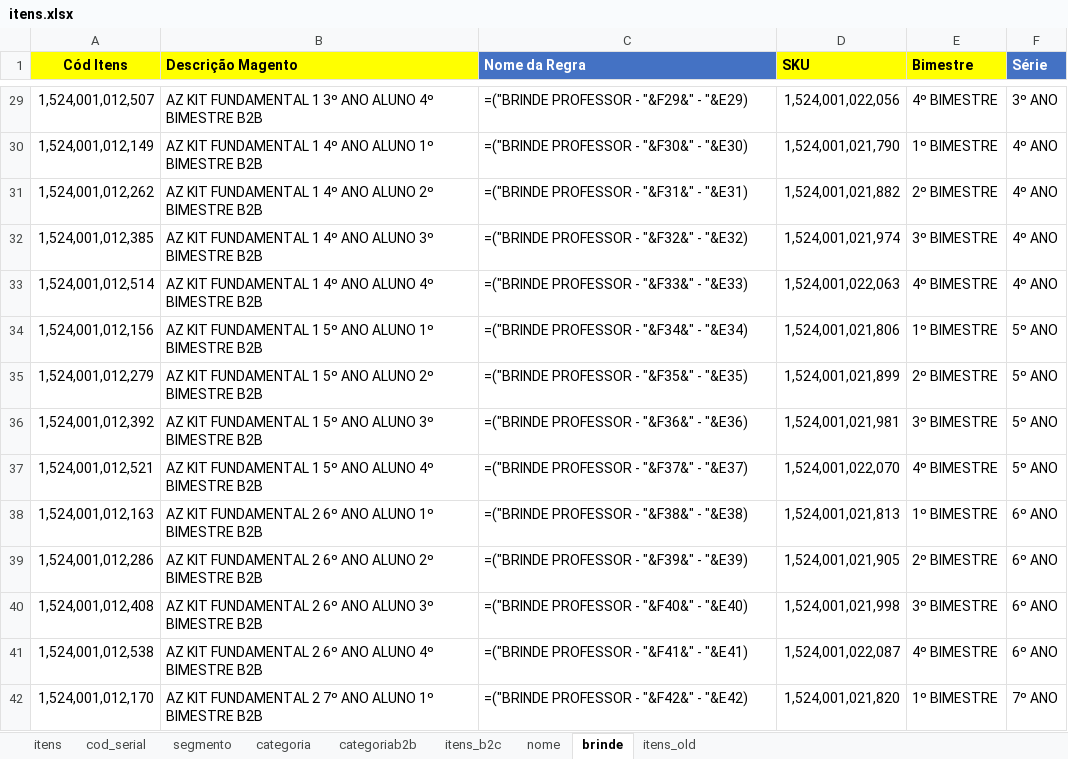
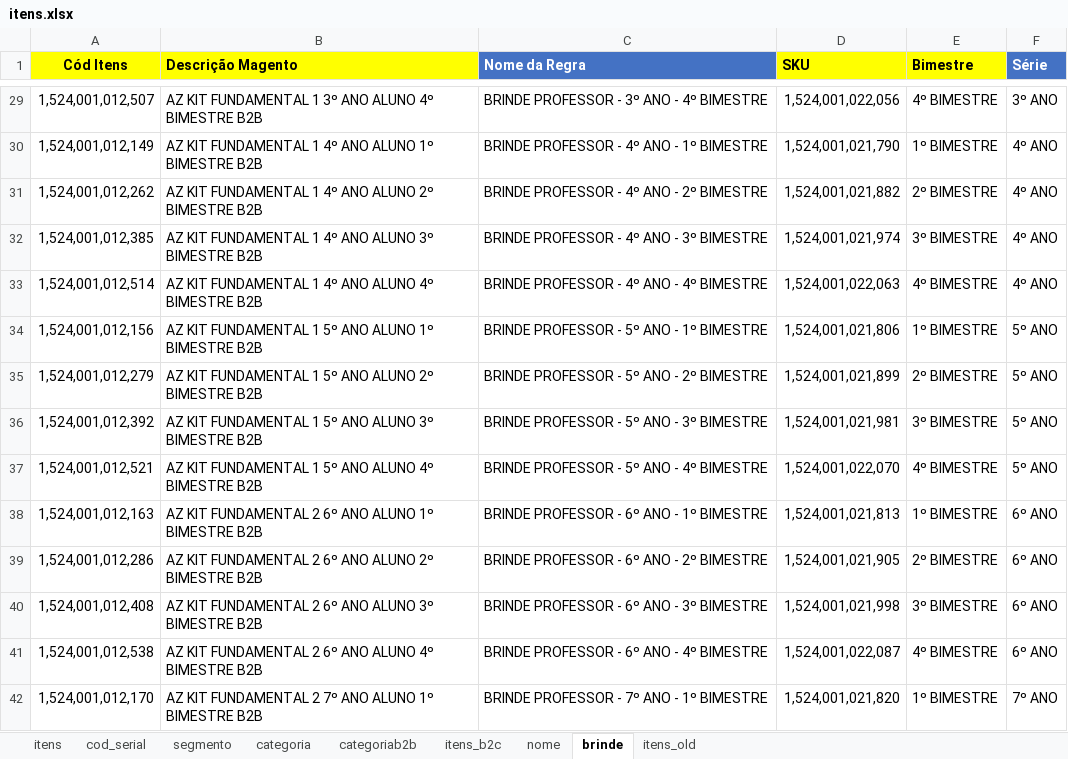
Before and after one commit to andrehsilva/lex-solucao, an Excel workbook: itens.xlsx, sheet brinde, drawn as a sheet; only a part is shown, gaps mark what is left out; values as stored, in another font and other column widths than the file's, no borders; formulas without a stored value are shown as written; the diff covers the shown part only; the diff names each change by its address in the sheet, - before the commit and + after, or states it on an @@ line.

```diff
--- a/itens.xlsx (sheet brinde)
+++ b/itens.xlsx (sheet brinde)
-C29 (Nome da Regra): =("BRINDE PROFESSOR - "&F29&" - "&E29)
+C29 (Nome da Regra): BRINDE PROFESSOR - 3º ANO - 4º BIMESTRE
-C30 (Nome da Regra): =("BRINDE PROFESSOR - "&F30&" - "&E30)
+C30 (Nome da Regra): BRINDE PROFESSOR - 4º ANO - 1º BIMESTRE
-C31 (Nome da Regra): =("BRINDE PROFESSOR - "&F31&" - "&E31)
+C31 (Nome da Regra): BRINDE PROFESSOR - 4º ANO - 2º BIMESTRE
-C32 (Nome da Regra): =("BRINDE PROFESSOR - "&F32&" - "&E32)
+C32 (Nome da Regra): BRINDE PROFESSOR - 4º ANO - 3º BIMESTRE
-C33 (Nome da Regra): =("BRINDE PROFESSOR - "&F33&" - "&E33)
+C33 (Nome da Regra): BRINDE PROFESSOR - 4º ANO - 4º BIMESTRE
-C34 (Nome da Regra): =("BRINDE PROFESSOR - "&F34&" - "&E34)
+C34 (Nome da Regra): BRINDE PROFESSOR - 5º ANO - 1º BIMESTRE
-C35 (Nome da Regra): =("BRINDE PROFESSOR - "&F35&" - "&E35)
+C35 (Nome da Regra): BRINDE PROFESSOR - 5º ANO - 2º BIMESTRE
-C36 (Nome da Regra): =("BRINDE PROFESSOR - "&F36&" - "&E36)
+C36 (Nome da Regra): BRINDE PROFESSOR - 5º ANO - 3º BIMESTRE
-C37 (Nome da Regra): =("BRINDE PROFESSOR - "&F37&" - "&E37)
+C37 (Nome da Regra): BRINDE PROFESSOR - 5º ANO - 4º BIMESTRE
-C38 (Nome da Regra): =("BRINDE PROFESSOR - "&F38&" - "&E38)
+C38 (Nome da Regra): BRINDE PROFESSOR - 6º ANO - 1º BIMESTRE
-C39 (Nome da Regra): =("BRINDE PROFESSOR - "&F39&" - "&E39)
+C39 (Nome da Regra): BRINDE PROFESSOR - 6º ANO - 2º BIMESTRE
-C40 (Nome da Regra): =("BRINDE PROFESSOR - "&F40&" - "&E40)
+C40 (Nome da Regra): BRINDE PROFESSOR - 6º ANO - 3º BIMESTRE
-C41 (Nome da Regra): =("BRINDE PROFESSOR - "&F41&" - "&E41)
+C41 (Nome da Regra): BRINDE PROFESSOR - 6º ANO - 4º BIMESTRE
-C42 (Nome da Regra): =("BRINDE PROFESSOR - "&F42&" - "&E42)
+C42 (Nome da Regra): BRINDE PROFESSOR - 7º ANO - 1º BIMESTRE
```
Also changed, not shown: 50 edited cells elsewhere in this sheet, sheet itens, 4 other files.
